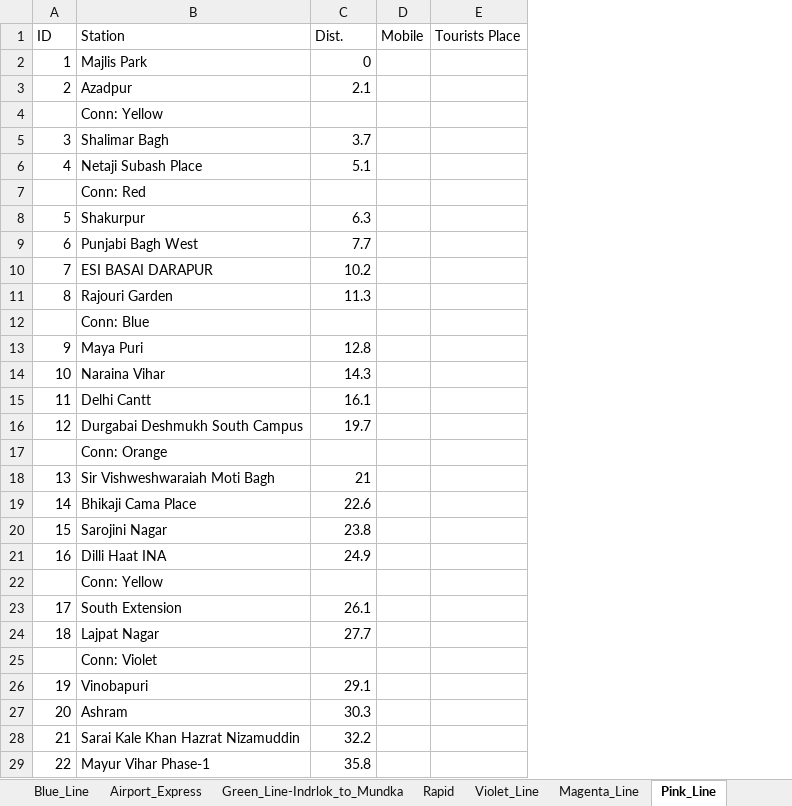
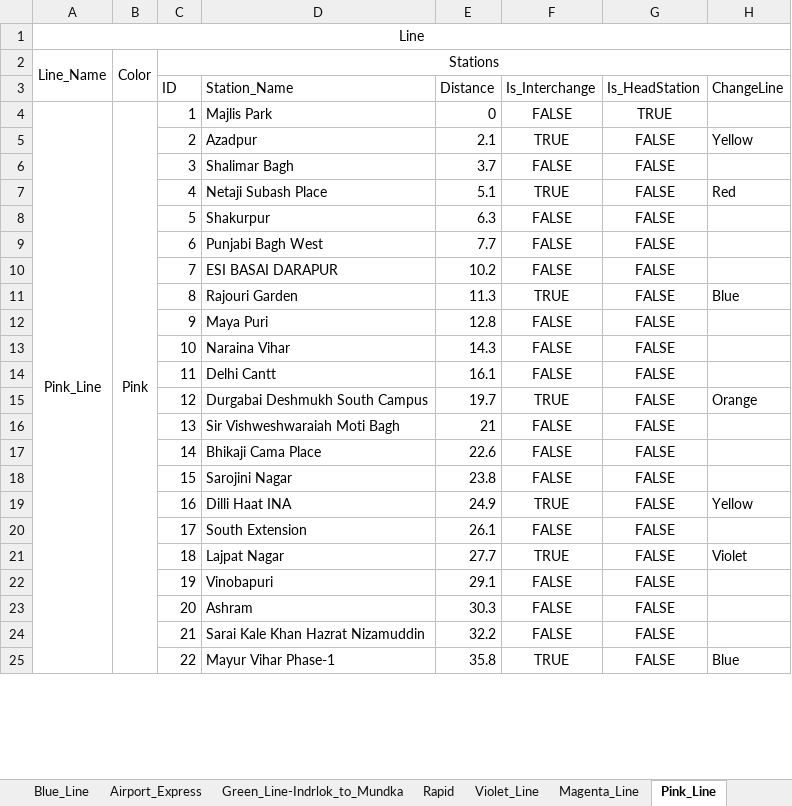
Before and after one commit to TeslaC00/Metro-Route-Predictor, an Excel workbook: src/main/resources/com/metro/prediction/metroroutepredictor/DelhiMetro_Stations.xlsx, sheet Pink_Line, drawn as a sheet; only a part is shown; values as stored, in another font and other column widths than the file's, no borders; removed rows and columns are numbered as before the commit, all else as after; the diff covers the shown part only; the diff names each change by its address in the sheet, - before the commit and + after, or states it on an @@ line.

Commit message:
Clean up stations data

```diff
--- a/src/main/resources/com/metro/prediction/metroroutepredictor/DelhiMetro_Stations.xlsx (sheet Pink_Line)
+++ b/src/main/resources/com/metro/prediction/metroroutepredictor/DelhiMetro_Stations.xlsx (sheet Pink_Line)
+column A, row 4: Pink_Line
+column B, row 4: Pink
-column D (Mobile), empty
-column E (Tourists Place), empty
+column F (Is_Interchange), rows 4-25: FALSE | TRUE | FALSE | TRUE | FALSE | FALSE | FALSE | TRUE | FALSE | FALSE | FALSE | TRUE | FALSE | FALSE | FALSE | TRUE | FALSE | TRUE | FALSE | FALSE | FALSE | TRUE
+column G (Is_HeadStation), rows 4-25: TRUE | FALSE | FALSE | FALSE | FALSE | FALSE | FALSE | FALSE | FALSE | FALSE | FALSE | FALSE | FALSE | FALSE | FALSE | FALSE | FALSE | FALSE | FALSE | FALSE | FALSE | FALSE
+column H (ChangeLine), rows 5-25: Yellow |  | Red |  |  |  | Blue |  |  |  | Orange |  |  |  | Yellow |  | Violet |  |  |  | Blue
+row 1: Line
+row 2: Line_Name | Color | Stations
-D3: Station
+D3: Station_Name
-E3: Dist.
+E3: Distance
-row 4:  | Conn: Yellow
-row 7:  | Conn: Red
-row 12:  | Conn: Blue
-row 17:  | Conn: Orange
-row 22:  | Conn: Yellow
-row 25:  | Conn: Violet
```
Also changed, not shown: 4 removed rows elsewhere in this sheet, sheet Yellow_Line, sheet Blue_Line, sheet Violet_Line, sheet Rapid, sheet Red_Line, sheet Magenta_Line, 6 more sheets, other sheet tabs, 2 other files.
